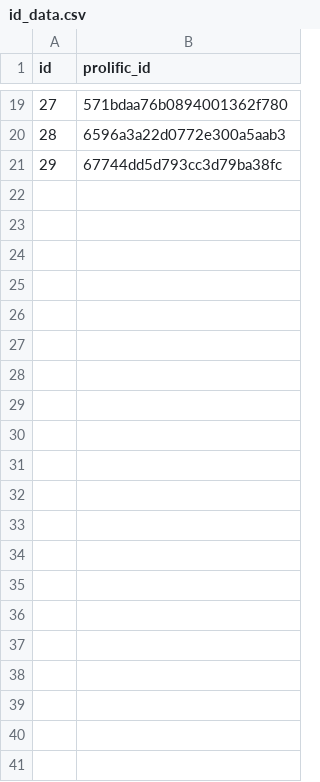
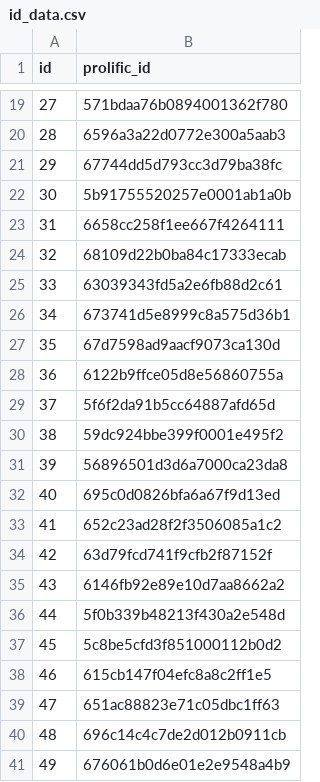
Before and after one commit to zhaobn/discovery-rules, a CSV file: data/pilot_newhardrule/id_data.csv, drawn as a sheet; only a part is shown, gaps mark what is left out; the diff names each change by its address in the sheet, - before the commit and + after, or states it on an @@ line.

```diff
--- a/data/pilot_newhardrule/id_data.csv
+++ b/data/pilot_newhardrule/id_data.csv
+row 22: 30 | 5b91755520257e0001ab1a0b
+row 23: 31 | 6658cc258f1ee667f4264111
+row 24: 32 | 68109d22b0ba84c17333ecab
+row 25: 33 | 63039343fd5a2e6fb88d2c61
+row 26: 34 | 673741d5e8999c8a575d36b1
+row 27: 35 | 67d7598ad9aacf9073ca130d
+row 28: 36 | 6122b9ffce05d8e56860755a
+row 29: 37 | 5f6f2da91b5cc64887afd65d
+row 30: 38 | 59dc924bbe399f0001e495f2
+row 31: 39 | 56896501d3d6a7000ca23da8
+row 32: 40 | 695c0d0826bfa6a67f9d13ed
+row 33: 41 | 652c23ad28f2f3506085a1c2
+row 34: 42 | 63d79fcd741f9cfb2f87152f
+row 35: 43 | 6146fb92e89e10d7aa8662a2
+row 36: 44 | 5f0b339b48213f430a2e548d
+row 37: 45 | 5c8be5cfd3f851000112b0d2
+row 38: 46 | 615cb147f04efc8a8c2ff1e5
+row 39: 47 | 651ac88823e71c05dbc1ff63
+row 40: 48 | 696c14c4c7de2d012b0911cb
+row 41: 49 | 676061b0d6e01e2e9548a4b9
```
Also changed, not shown: data/pilot_newhardrule/message_data.csv, data/pilot_newhardrule/subject_data.csv, 5 other files.
